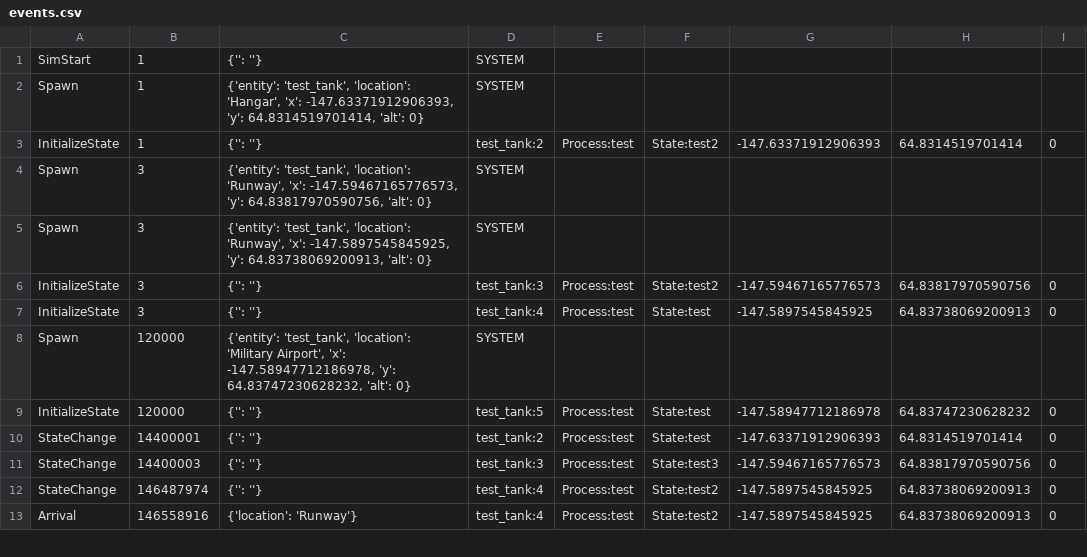
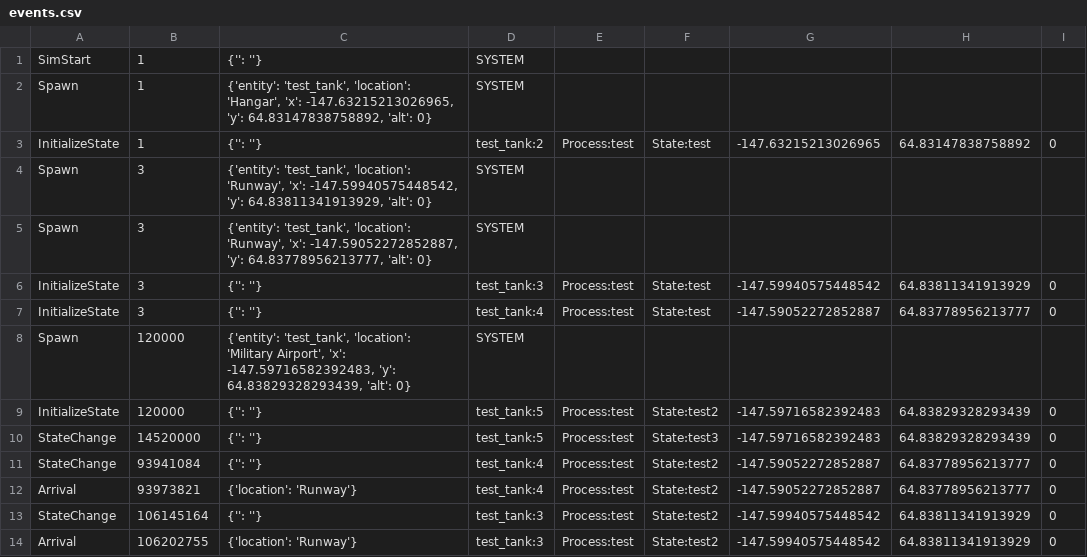
Before and after one commit to rstepanek/legend_python, a CSV file: output_files/events.csv, drawn as a sheet; only a part is shown; the diff covers the shown part only.

```diff
--- a/output_files/events.csv
+++ b/output_files/events.csv
@@ -1,13 +1,14 @@
 SimStart	1	{'': ''}	SYSTEM
-Spawn	1	{'entity': 'test_tank', 'location': 'Hangar', 'x': -147.63371912906393, 'y': 64.8314519701414, 'alt': 0}	SYSTEM
-InitializeState	1	{'': ''}	test_tank:2	Process:test	State:test2	-147.63371912906393	64.8314519701414	0
-Spawn	3	{'entity': 'test_tank', 'location': 'Runway', 'x': -147.59467165776573, 'y': 64.83817970590756, 'alt': 0}	SYSTEM
-Spawn	3	{'entity': 'test_tank', 'location': 'Runway', 'x': -147.5897545845925, 'y': 64.83738069200913, 'alt': 0}	SYSTEM
-InitializeState	3	{'': ''}	test_tank:3	Process:test	State:test2	-147.59467165776573	64.83817970590756	0
-InitializeState	3	{'': ''}	test_tank:4	Process:test	State:test	-147.5897545845925	64.83738069200913	0
-Spawn	120000	{'entity': 'test_tank', 'location': 'Military Airport', 'x': -147.58947712186978, 'y': 64.83747230628232, 'alt': 0}	SYSTEM
-InitializeState	120000	{'': ''}	test_tank:5	Process:test	State:test	-147.58947712186978	64.83747230628232	0
-StateChange	14400001	{'': ''}	test_tank:2	Process:test	State:test	-147.63371912906393	64.8314519701414	0
-StateChange	14400003	{'': ''}	test_tank:3	Process:test	State:test3	-147.59467165776573	64.83817970590756	0
-StateChange	146487974	{'': ''}	test_tank:4	Process:test	State:test2	-147.5897545845925	64.83738069200913	0
-Arrival	146558916	{'location': 'Runway'}	test_tank:4	Process:test	State:test2	-147.5897545845925	64.83738069200913	0
+Spawn	1	{'entity': 'test_tank', 'location': 'Hangar', 'x': -147.63215213026965, 'y': 64.83147838758892, 'alt': 0}	SYSTEM
+InitializeState	1	{'': ''}	test_tank:2	Process:test	State:test	-147.63215213026965	64.83147838758892	0
+Spawn	3	{'entity': 'test_tank', 'location': 'Runway', 'x': -147.59940575448542, 'y': 64.83811341913929, 'alt': 0}	SYSTEM
+Spawn	3	{'entity': 'test_tank', 'location': 'Runway', 'x': -147.59052272852887, 'y': 64.83778956213777, 'alt': 0}	SYSTEM
+InitializeState	3	{'': ''}	test_tank:3	Process:test	State:test	-147.59940575448542	64.83811341913929	0
+InitializeState	3	{'': ''}	test_tank:4	Process:test	State:test	-147.59052272852887	64.83778956213777	0
+Spawn	120000	{'entity': 'test_tank', 'location': 'Military Airport', 'x': -147.59716582392483, 'y': 64.83829328293439, 'alt': 0}	SYSTEM
+InitializeState	120000	{'': ''}	test_tank:5	Process:test	State:test2	-147.59716582392483	64.83829328293439	0
+StateChange	14520000	{'': ''}	test_tank:5	Process:test	State:test3	-147.59716582392483	64.83829328293439	0
+StateChange	93941084	{'': ''}	test_tank:4	Process:test	State:test2	-147.59052272852887	64.83778956213777	0
+Arrival	93973821	{'location': 'Runway'}	test_tank:4	Process:test	State:test2	-147.59052272852887	64.83778956213777	0
+StateChange	106145164	{'': ''}	test_tank:3	Process:test	State:test2	-147.59940575448542	64.83811341913929	0
+Arrival	106202755	{'location': 'Runway'}	test_tank:3	Process:test	State:test2	-147.59940575448542	64.83811341913929	0
```
Also changed, not shown: 1 added row, 2 removed rows and 34 edited cells elsewhere in this file, output_files/testout.csv, 1 other file.
